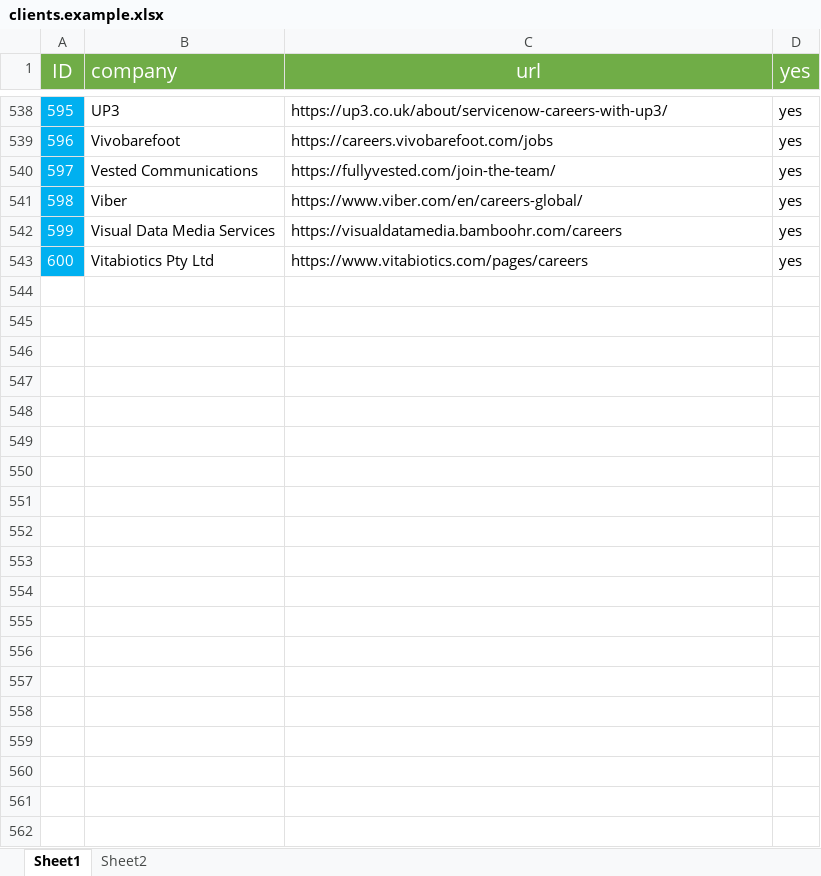
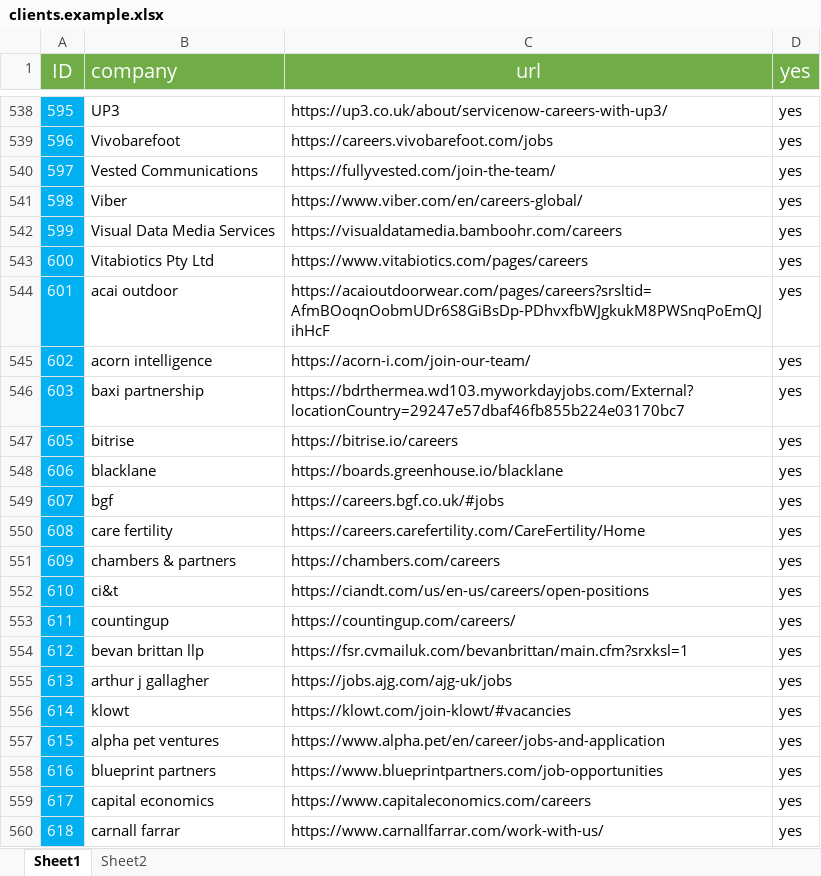
Before and after one commit to pycox/dbot-11, an Excel workbook: clients.example.xlsx, sheet Sheet1, drawn as a sheet; only a part is shown, gaps mark what is left out; values as stored, in another font and other column widths than the file's, no borders; the diff names each change by its address in the sheet, - before the commit and + after, or states it on an @@ line.

```diff
--- a/clients.example.xlsx (sheet Sheet1)
+++ b/clients.example.xlsx (sheet Sheet1)
+row 544: 601 | acai outdoor | https://acaioutdoorwear.com/pages/careers?srsltid=AfmBOoqnOobmUDr6S8GiBsDp-PDhvxfbWJgkukM8PWSnqPoEmQJihHcF | yes
+row 545: 602 | acorn intelligence | https://acorn-i.com/join-our-team/ | yes
+row 546: 603 | baxi partnership | https://bdrthermea.wd103.myworkdayjobs.com/External?locationCountry=29247e57dbaf46fb855b224e03170bc7 | yes
+row 547: 605 | bitrise | https://bitrise.io/careers | yes
+row 548: 606 | blacklane | https://boards.greenhouse.io/blacklane | yes
+row 549: 607 | bgf | https://careers.bgf.co.uk/#jobs | yes
+row 550: 608 | care fertility | https://careers.carefertility.com/CareFertility/Home | yes
+row 551: 609 | chambers & partners | https://chambers.com/careers | yes
+row 552: 610 | ci&t | https://ciandt.com/us/en-us/careers/open-positions | yes
+row 553: 611 | countingup | https://countingup.com/careers/ | yes
+row 554: 612 | bevan brittan llp | https://fsr.cvmailuk.com/bevanbrittan/main.cfm?srxksl=1 | yes
+row 555: 613 | arthur j gallagher | https://jobs.ajg.com/ajg-uk/jobs | yes
+row 556: 614 | klowt | https://klowt.com/join-klowt/#vacancies | yes
+row 557: 615 | alpha pet ventures | https://www.alpha.pet/en/career/jobs-and-application | yes
+row 558: 616 | blueprint partners | https://www.blueprintpartners.com/job-opportunities | yes
+row 559: 617 | capital economics | https://www.capitaleconomics.com/careers | yes
+row 560: 618 | carnall farrar | https://www.carnallfarrar.com/work-with-us/ | yes
```
Also changed, not shown: 20 other files.
